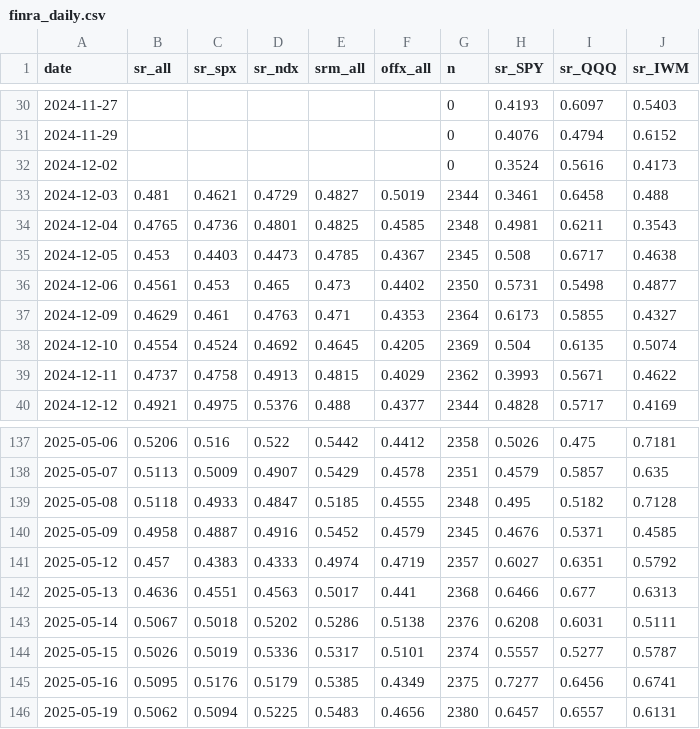
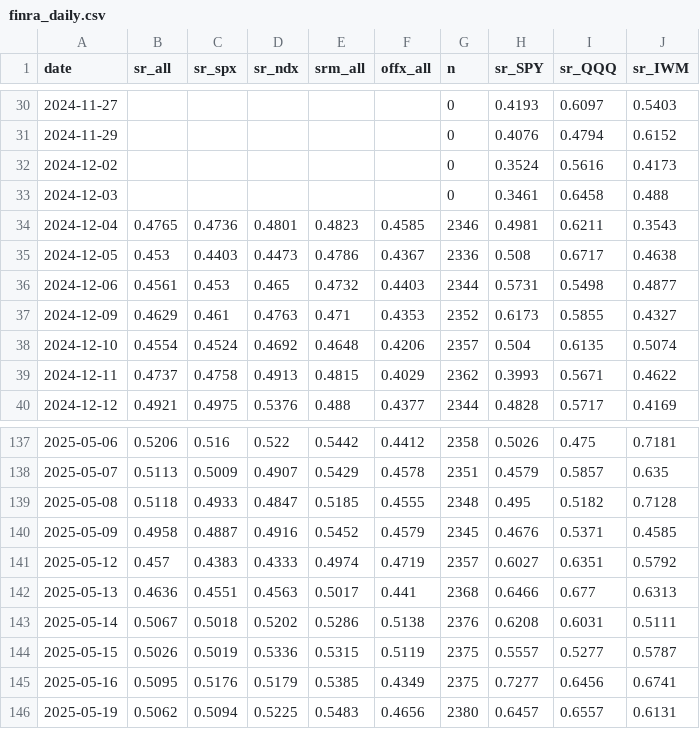
Before and after one commit to az123-stack/breadth-monitor, a CSV file: data/finra_daily.csv, drawn as a sheet; only a part is shown, gaps mark what is left out.

```diff
--- a/data/finra_daily.csv
+++ b/data/finra_daily.csv
@@ -32,8 +32,8 @@ date,sr_all,sr_spx,sr_ndx,srm_all,offx_all,n,sr_SPY,sr_QQQ,sr_IWM
 2024-12-02,,,,,,0,0.3524,0.5616,0.4173
-2024-12-03,0.481,0.4621,0.4729,0.4827,0.5019,2344,0.3461,0.6458,0.488
-2024-12-04,0.4765,0.4736,0.4801,0.4825,0.4585,2348,0.4981,0.6211,0.3543
-2024-12-05,0.453,0.4403,0.4473,0.4785,0.4367,2345,0.508,0.6717,0.4638
-2024-12-06,0.4561,0.453,0.465,0.473,0.4402,2350,0.5731,0.5498,0.4877
-2024-12-09,0.4629,0.461,0.4763,0.471,0.4353,2364,0.6173,0.5855,0.4327
-2024-12-10,0.4554,0.4524,0.4692,0.4645,0.4205,2369,0.504,0.6135,0.5074
+2024-12-03,,,,,,0,0.3461,0.6458,0.488
+2024-12-04,0.4765,0.4736,0.4801,0.4823,0.4585,2346,0.4981,0.6211,0.3543
+2024-12-05,0.453,0.4403,0.4473,0.4786,0.4367,2336,0.508,0.6717,0.4638
+2024-12-06,0.4561,0.453,0.465,0.4732,0.4403,2344,0.5731,0.5498,0.4877
+2024-12-09,0.4629,0.461,0.4763,0.471,0.4353,2352,0.6173,0.5855,0.4327
+2024-12-10,0.4554,0.4524,0.4692,0.4648,0.4206,2357,0.504,0.6135,0.5074
 2024-12-11,0.4737,0.4758,0.4913,0.4815,0.4029,2362,0.3993,0.5671,0.4622
@@ -143,3 +143,3 @@ date,sr_all,sr_spx,sr_ndx,srm_all,offx_all,n,sr_SPY,sr_QQQ,sr_IWM
 2025-05-14,0.5067,0.5018,0.5202,0.5286,0.5138,2376,0.6208,0.6031,0.5111
-2025-05-15,0.5026,0.5019,0.5336,0.5317,0.5101,2374,0.5557,0.5277,0.5787
+2025-05-15,0.5026,0.5019,0.5336,0.5315,0.5119,2375,0.5557,0.5277,0.5787
 2025-05-16,0.5095,0.5176,0.5179,0.5385,0.4349,2375,0.7277,0.6456,0.6741
```
Also changed, not shown: data/breadth.csv, data/decision_log.csv, 5 other files.
